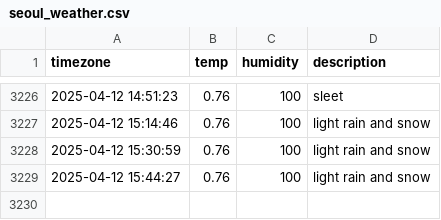
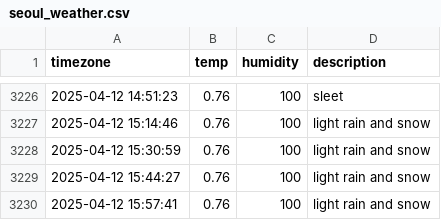
Before and after one commit to woohyukleee/seoul_weather, a CSV file: seoul_weather.csv, drawn as a sheet; only a part is shown, gaps mark what is left out; the diff names each change by its address in the sheet, - before the commit and + after, or states it on an @@ line.

```diff
--- a/seoul_weather.csv
+++ b/seoul_weather.csv
+row 3230: 2025-04-12 15:57:41 | 0.76 | 100 | light rain and snow
```
